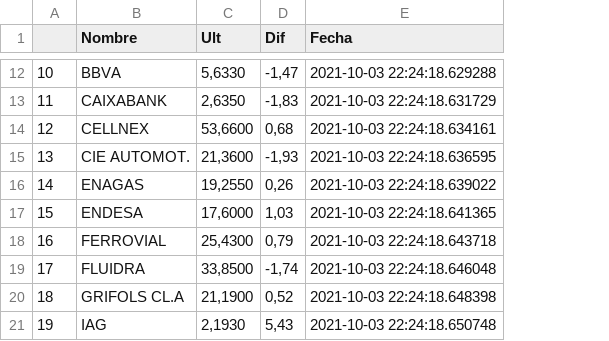
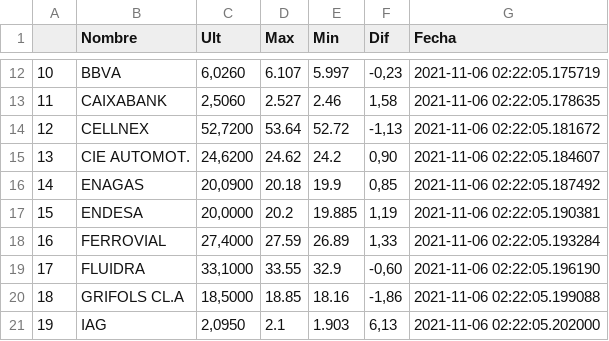
Before and after one commit to pptscdia2021/pp12021grupo7_a2-grupo7_a2, a CSV file: TP2/bolsa_ibex35.csv, drawn as a sheet; only a part is shown, gaps mark what is left out; addresses are those after the commit; the diff covers the shown part only; the diff names each change by its address in the sheet, - before the commit and + after, or states it on an @@ line.

```diff
--- a/TP2/bolsa_ibex35.csv
+++ b/TP2/bolsa_ibex35.csv
+column D (Max), rows 12-21: 6.107 | 2.527 | 53.64 | 24.62 | 20.18 | 20.2 | 27.59 | 33.55 | 18.85 | 2.1
+column E (Min), rows 12-21: 5.997 | 2.46 | 52.72 | 24.2 | 19.9 | 19.885 | 26.89 | 32.9 | 18.16 | 1.903
-C12 (Ult): 5,6330
+C12 (Ult): 6,0260
-F12 (Dif): -1,47
+F12 (Dif): -0,23
-G12 (Fecha): 2021-10-03 22:24:18.629288
+G12 (Fecha): 2021-11-06 02:22:05.175719
-C13 (Ult): 2,6350
+C13 (Ult): 2,5060
-F13 (Dif): -1,83
+F13 (Dif): 1,58
-G13 (Fecha): 2021-10-03 22:24:18.631729
+G13 (Fecha): 2021-11-06 02:22:05.178635
-C14 (Ult): 53,6600
+C14 (Ult): 52,7200
-F14 (Dif): 0,68
+F14 (Dif): -1,13
-G14 (Fecha): 2021-10-03 22:24:18.634161
+G14 (Fecha): 2021-11-06 02:22:05.181672
-C15 (Ult): 21,3600
+C15 (Ult): 24,6200
-F15 (Dif): -1,93
+F15 (Dif): 0,90
-G15 (Fecha): 2021-10-03 22:24:18.636595
+G15 (Fecha): 2021-11-06 02:22:05.184607
-C16 (Ult): 19,2550
+C16 (Ult): 20,0900
-F16 (Dif): 0,26
+F16 (Dif): 0,85
-G16 (Fecha): 2021-10-03 22:24:18.639022
+G16 (Fecha): 2021-11-06 02:22:05.187492
-C17 (Ult): 17,6000
+C17 (Ult): 20,0000
-F17 (Dif): 1,03
+F17 (Dif): 1,19
-G17 (Fecha): 2021-10-03 22:24:18.641365
+G17 (Fecha): 2021-11-06 02:22:05.190381
-C18 (Ult): 25,4300
+C18 (Ult): 27,4000
-F18 (Dif): 0,79
+F18 (Dif): 1,33
-G18 (Fecha): 2021-10-03 22:24:18.643718
+G18 (Fecha): 2021-11-06 02:22:05.193284
-C19 (Ult): 33,8500
+C19 (Ult): 33,1000
-F19 (Dif): -1,74
+F19 (Dif): -0,60
-G19 (Fecha): 2021-10-03 22:24:18.646048
+G19 (Fecha): 2021-11-06 02:22:05.196190
-C20 (Ult): 21,1900
+C20 (Ult): 18,5000
-F20 (Dif): 0,52
+F20 (Dif): -1,86
-G20 (Fecha): 2021-10-03 22:24:18.648398
+G20 (Fecha): 2021-11-06 02:22:05.199088
-C21 (Ult): 2,1930
+C21 (Ult): 2,0950
-F21 (Dif): 5,43
+F21 (Dif): 6,13
-G21 (Fecha): 2021-10-03 22:24:18.650748
+G21 (Fecha): 2021-11-06 02:22:05.202000
```
Also changed, not shown: 75 edited cells elsewhere in this file, 6 other files.
